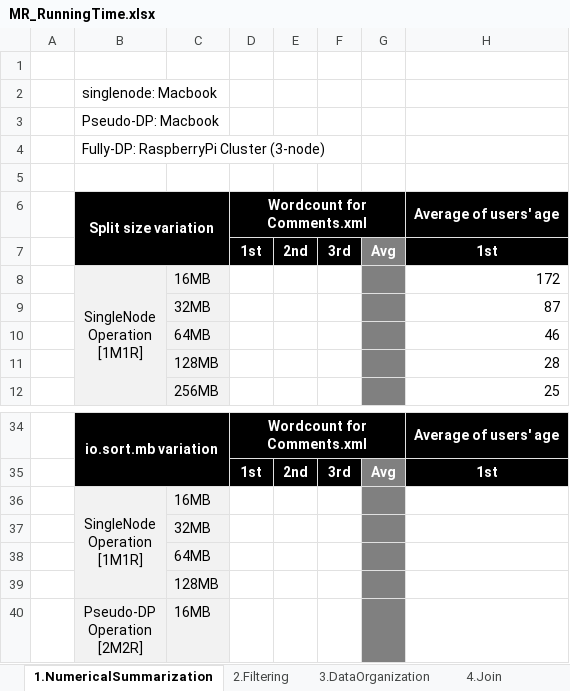
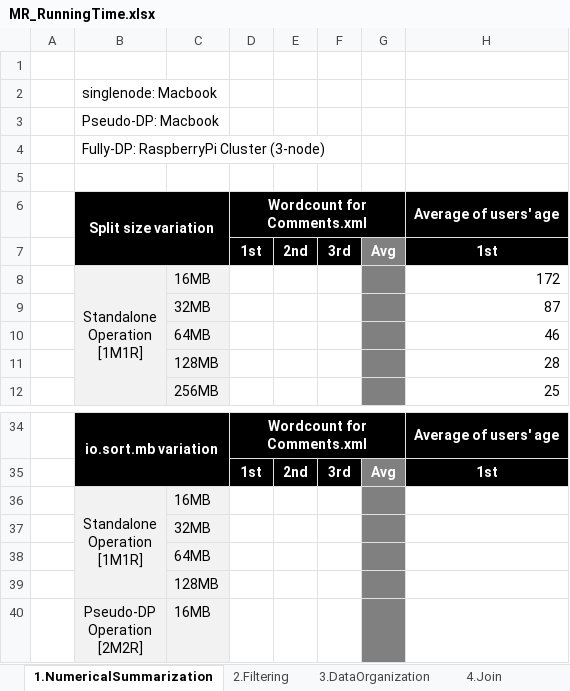
Before and after one commit to othellowhite/MapReduce, an Excel workbook: doc/MR_RunningTime.xlsx, sheet 1.NumericalSummarization, drawn as a sheet; only a part is shown, gaps mark what is left out; values as stored, in another font and other column widths than the file's, no borders; ↵ is a line break in a cell; the diff names each change by its address in the sheet, - before the commit and + after, or states it on an @@ line.

```diff
--- a/doc/MR_RunningTime.xlsx (sheet 1.NumericalSummarization)
+++ b/doc/MR_RunningTime.xlsx (sheet 1.NumericalSummarization)
-B8: SingleNode ↵ Operation ↵ [1M1R]
+B8: Standalone ↵ Operation ↵ [1M1R]
-B36: SingleNode ↵ Operation ↵ [1M1R]
+B36: Standalone ↵ Operation ↵ [1M1R]
```
Also changed, not shown: sheet 2.Filtering.
